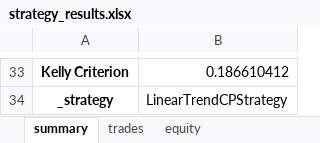
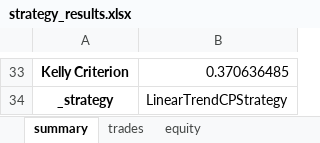
Before and after one commit to Dextar713/ChangePointDetection, an Excel workbook: strategy_results.xlsx, sheet summary, drawn as a sheet; only a part is shown, gaps mark what is left out; values as stored, in another font and other column widths than the file's, no borders; the diff covers the shown part only; the diff names each change by its address in the sheet, - before the commit and + after, or states it on an @@ line.

```diff
--- a/strategy_results.xlsx (sheet summary)
+++ b/strategy_results.xlsx (sheet summary)
-B33: 0.186610412
+B33: 0.370636485
```
Also changed, not shown: 27 edited cells elsewhere in this sheet, sheet equity, sheet trades, 23 other files.
